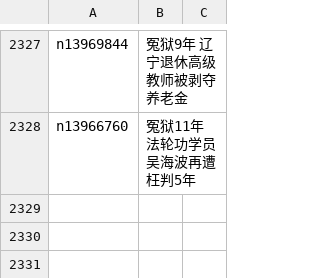
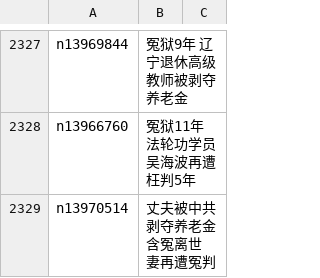
Before and after one commit to epic-marker/epoch-special, a CSV file: indexes/nf4379.csv, drawn as a sheet; only a part is shown, gaps mark what is left out; the diff names each change by its address in the sheet, - before the commit and + after, or states it on an @@ line.

```diff
--- a/indexes/nf4379.csv
+++ b/indexes/nf4379.csv
+row 2329: n13970514 | 丈夫被中共剥夺养老金含冤离世 妻再遭冤判
```
Also changed, not shown: 21 other files.
